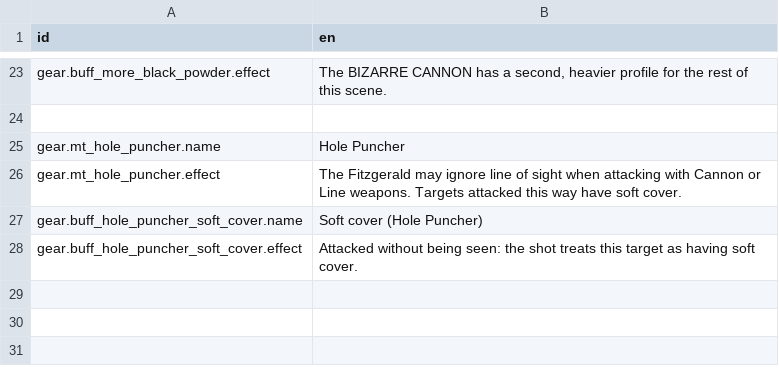
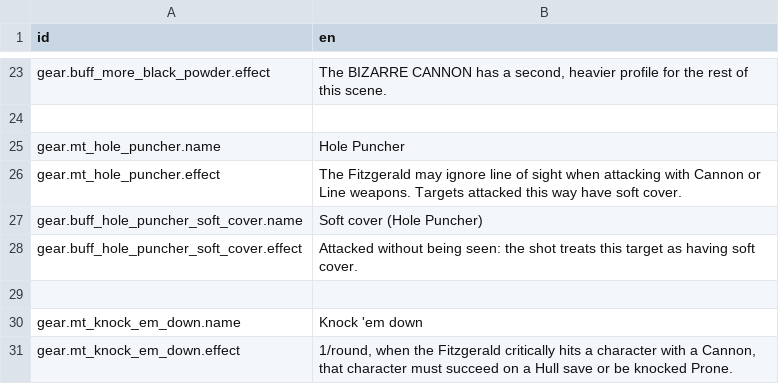
Before and after one commit to Reag/TheSixthVoice, a CSV file: localization/localizations.csv, drawn as a sheet; only a part is shown, gaps mark what is left out; the diff names each change by its address in the sheet, - before the commit and + after, or states it on an @@ line.

```diff
--- a/localization/localizations.csv
+++ b/localization/localizations.csv
+row 29: (empty)
+row 30: gear.mt_knock_em_down.name | Knock 'em down
+row 31: gear.mt_knock_em_down.effect | 1/round, when the Fitzgerald critically hits a character with a Cannon, that character must succeed on a Hull save or be knocked Prone.
```
Also changed, not shown: 12 other files.
